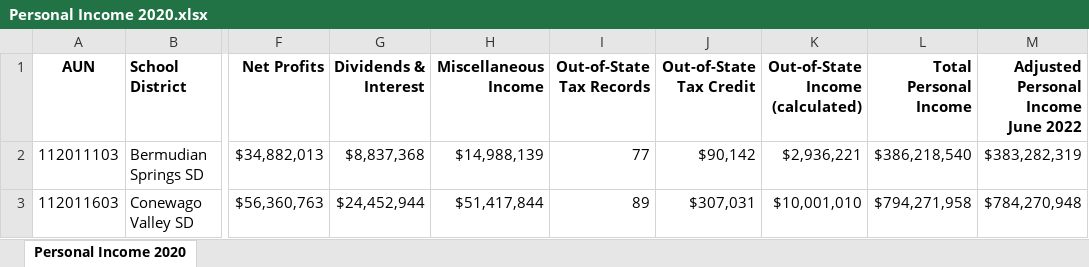
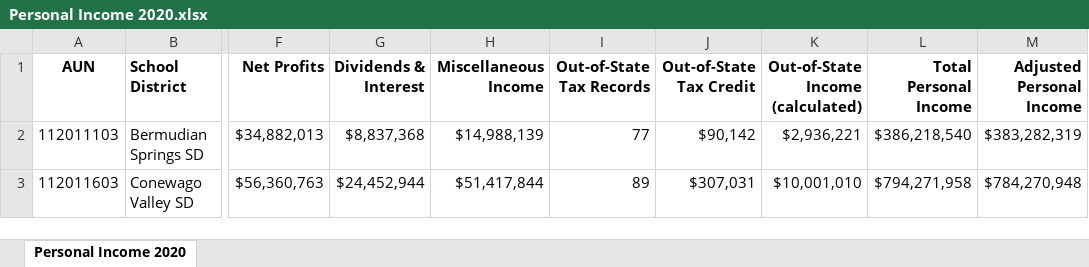
Before and after one commit to caleK1/dbms_proj, an Excel workbook: data/FinancialData/FinancialDataElements/PersonalIncome/Personal Income 2020.xlsx, sheet Personal Income 2020, drawn as a sheet; only a part is shown, gaps mark what is left out; values as stored, in another font and other column widths than the file's, no borders; ↵ is a line break in a cell; the diff names each change by its address in the sheet, - before the commit and + after, or states it on an @@ line.

```diff
--- a/data/FinancialData/FinancialDataElements/PersonalIncome/Personal Income 2020.xlsx (sheet Personal Income 2020)
+++ b/data/FinancialData/FinancialDataElements/PersonalIncome/Personal Income 2020.xlsx (sheet Personal Income 2020)
-M1: Adjusted ↵ Personal ↵ Income ↵ June 2022
+M1: Adjusted ↵ Personal ↵ Income
```
Also changed, not shown: data/FinancialData/FinancialDataElements/PersonalIncome/Personal Income 2012.xlsx, data/FinancialData/FinancialDataElements/PersonalIncome/Personal Income 2019.xlsx, 3 other files.
